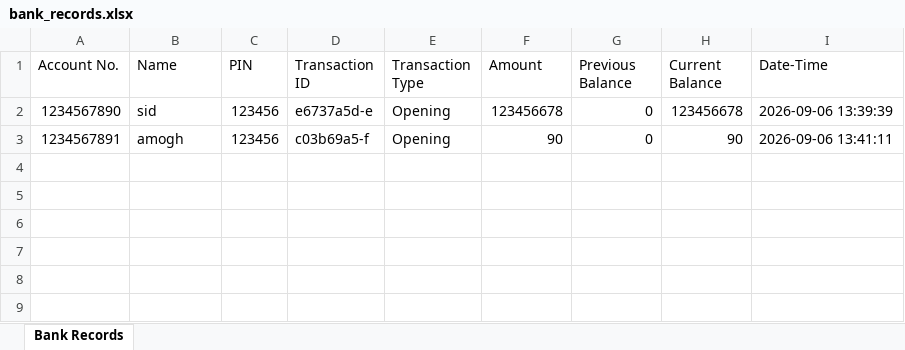
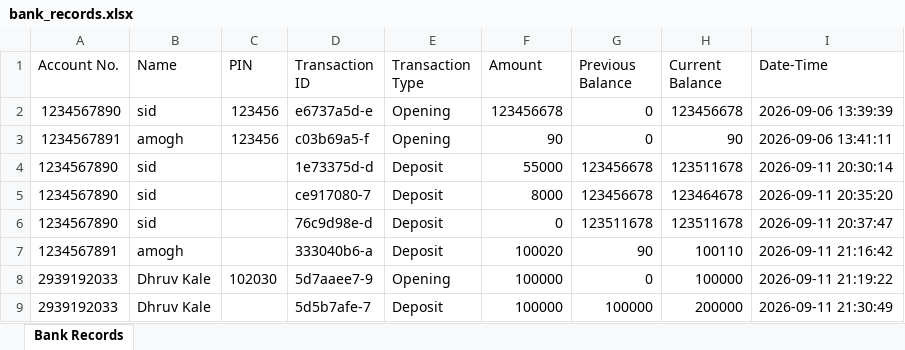
Before and after one commit to Sid-DevTech/Side_projects, an Excel workbook: Bank_Mgmt/bank_records.xlsx, sheet Bank Records, drawn as a sheet; values as stored, in another font and other column widths than the file's, no borders; the diff names each change by its address in the sheet, - before the commit and + after, or states it on an @@ line.

Commit message:
Login--> 2. Deposit Completed

```diff
--- a/Bank_Mgmt/bank_records.xlsx (sheet Bank Records)
+++ b/Bank_Mgmt/bank_records.xlsx (sheet Bank Records)
+row 4: 1234567890 | sid |  | 1e73375d-d | Deposit | 55000 | 123456678 | 123511678 | 2026-09-11 20:30:14
+row 5: 1234567890 | sid |  | ce917080-7 | Deposit | 8000 | 123456678 | 123464678 | 2026-09-11 20:35:20
+row 6: 1234567890 | sid |  | 76c9d98e-d | Deposit | 0 | 123511678 | 123511678 | 2026-09-11 20:37:47
+row 7: 1234567891 | amogh |  | 333040b6-a | Deposit | 100020 | 90 | 100110 | 2026-09-11 21:16:42
+row 8: 2939192033 | Dhruv Kale | 102030 | 5d7aaee7-9 | Opening | 100000 | 0 | 100000 | 2026-09-11 21:19:22
+row 9: 2939192033 | Dhruv Kale |  | 5d5b7afe-7 | Deposit | 100000 | 100000 | 200000 | 2026-09-11 21:30:49
```
Also changed, not shown: 1 other file.
